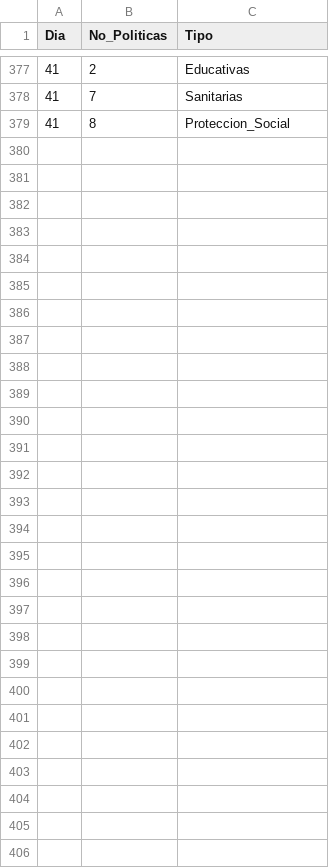
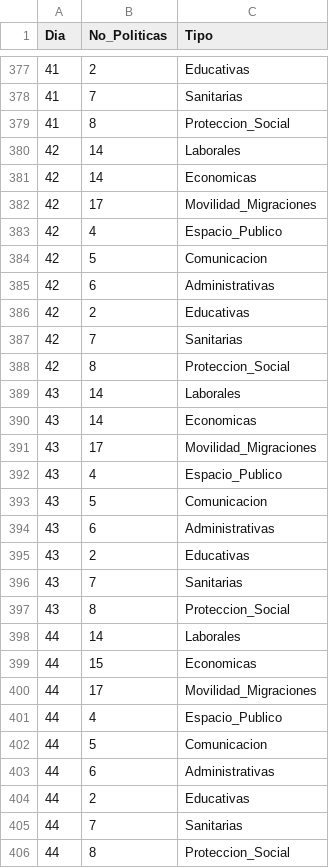
Before and after one commit to marialasa/policy_tracker, a CSV file: dataset/dataset.csv, drawn as a sheet; only a part is shown, gaps mark what is left out.

Commit message:
Add files via upload

```diff
--- a/dataset/dataset.csv
+++ b/dataset/dataset.csv
@@ -379 +379,28 @@
 41;8;Proteccion_Social
+42;14;Laborales
+42;14;Economicas
+42;17;Movilidad_Migraciones
+42;4;Espacio_Publico
+42;5;Comunicacion
+42;6;Administrativas
+42;2;Educativas
+42;7;Sanitarias
+42;8;Proteccion_Social
+43;14;Laborales
+43;14;Economicas
+43;17;Movilidad_Migraciones
+43;4;Espacio_Publico
+43;5;Comunicacion
+43;6;Administrativas
+43;2;Educativas
+43;7;Sanitarias
+43;8;Proteccion_Social
+44;14;Laborales
+44;15;Economicas
+44;17;Movilidad_Migraciones
+44;4;Espacio_Publico
+44;5;Comunicacion
+44;6;Administrativas
+44;2;Educativas
+44;7;Sanitarias
+44;8;Proteccion_Social
```
